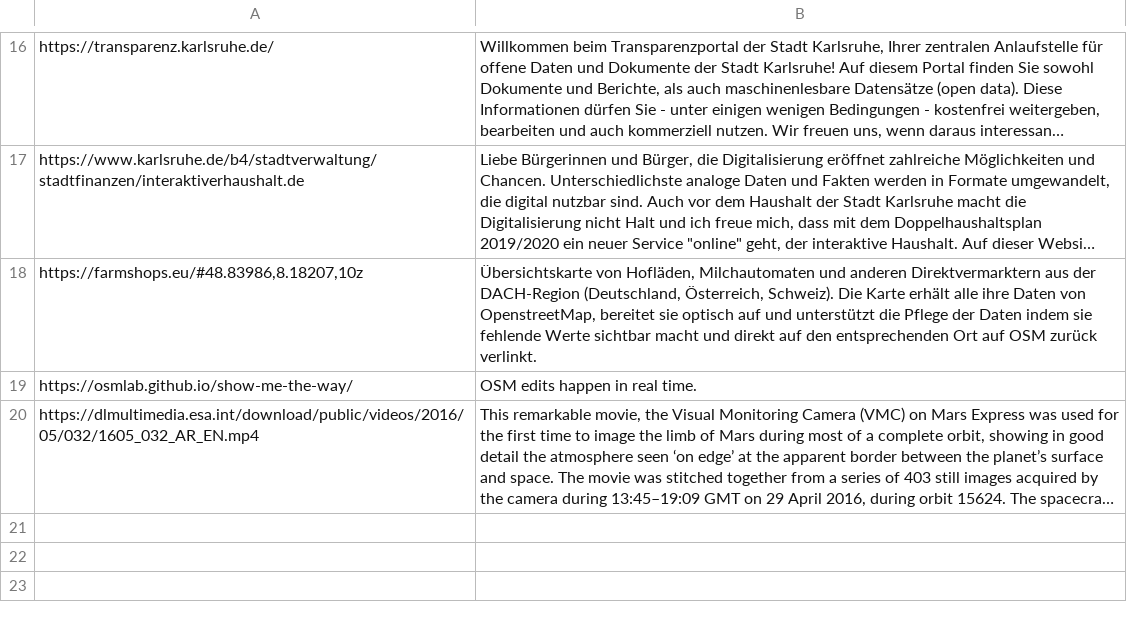
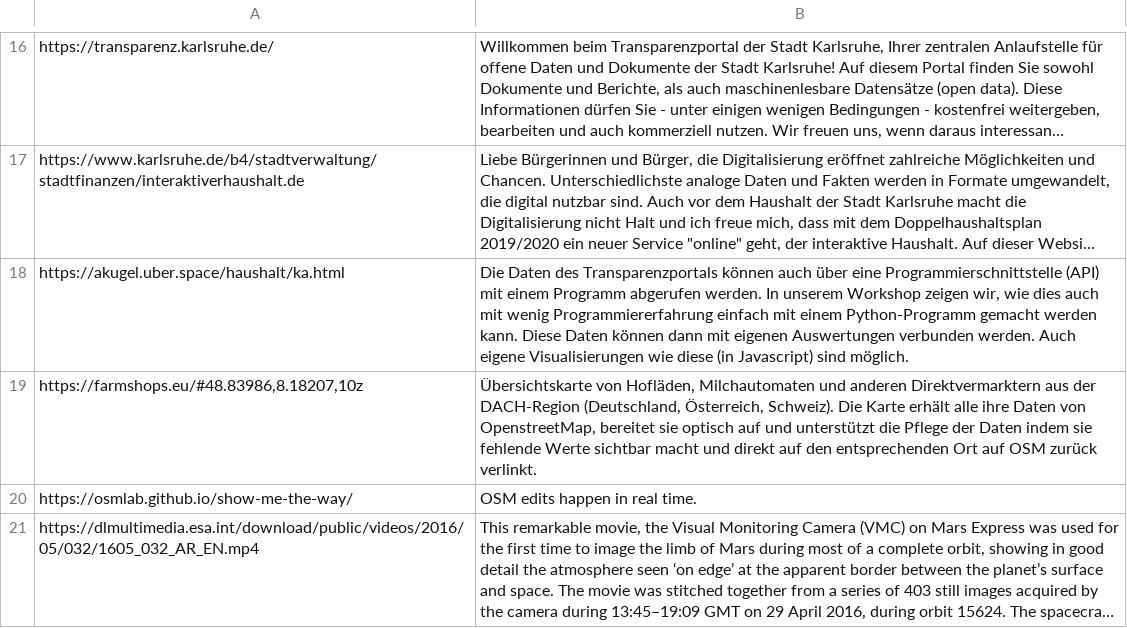
Before and after one commit to CodeforKarlsruhe/odd2019-splashscreen, a TSV file: oddUrls.tsv, drawn as a sheet; only a part is shown, gaps mark what is left out; long unchanged cells end in …; the diff names each change by its address in the sheet, - before the commit and + after, or states it on an @@ line.

Commit message:
update treemap

```diff
--- a/oddUrls.tsv
+++ b/oddUrls.tsv
+row 18: https://akugel.uber.space/haushalt/ka.html | Die Daten des Transparenzportals können auch über eine Programmierschnittstelle (API) mit einem Programm abgerufen werden. In unserem Workshop zeigen wir, wie dies auch mit wenig Programmiererfahrung einfach mit einem Python-Programm gemacht werden kann. Diese Daten können dann mit eigenen Auswertungen verbunden werden. Auch eigene Visualisierungen wie diese (in Javascript) sind möglich.
```
